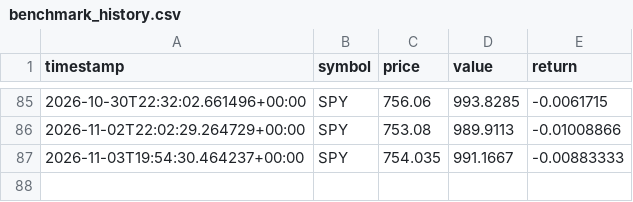
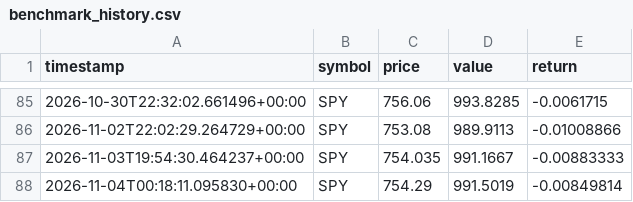
Before and after one commit to GaryPalfreman/Autonomous-Paper-Trading-Bot, a CSV file: data/benchmark_history.csv, drawn as a sheet; only a part is shown, gaps mark what is left out; the diff names each change by its address in the sheet, - before the commit and + after, or states it on an @@ line.

```diff
--- a/data/benchmark_history.csv
+++ b/data/benchmark_history.csv
+row 88: 2026-11-04T00:18:11.095830+00:00 | SPY | 754.29 | 991.5019 | -0.00849814
```
Also changed, not shown: data/equity_history.csv, data/positions_history.csv, 6 other files.
